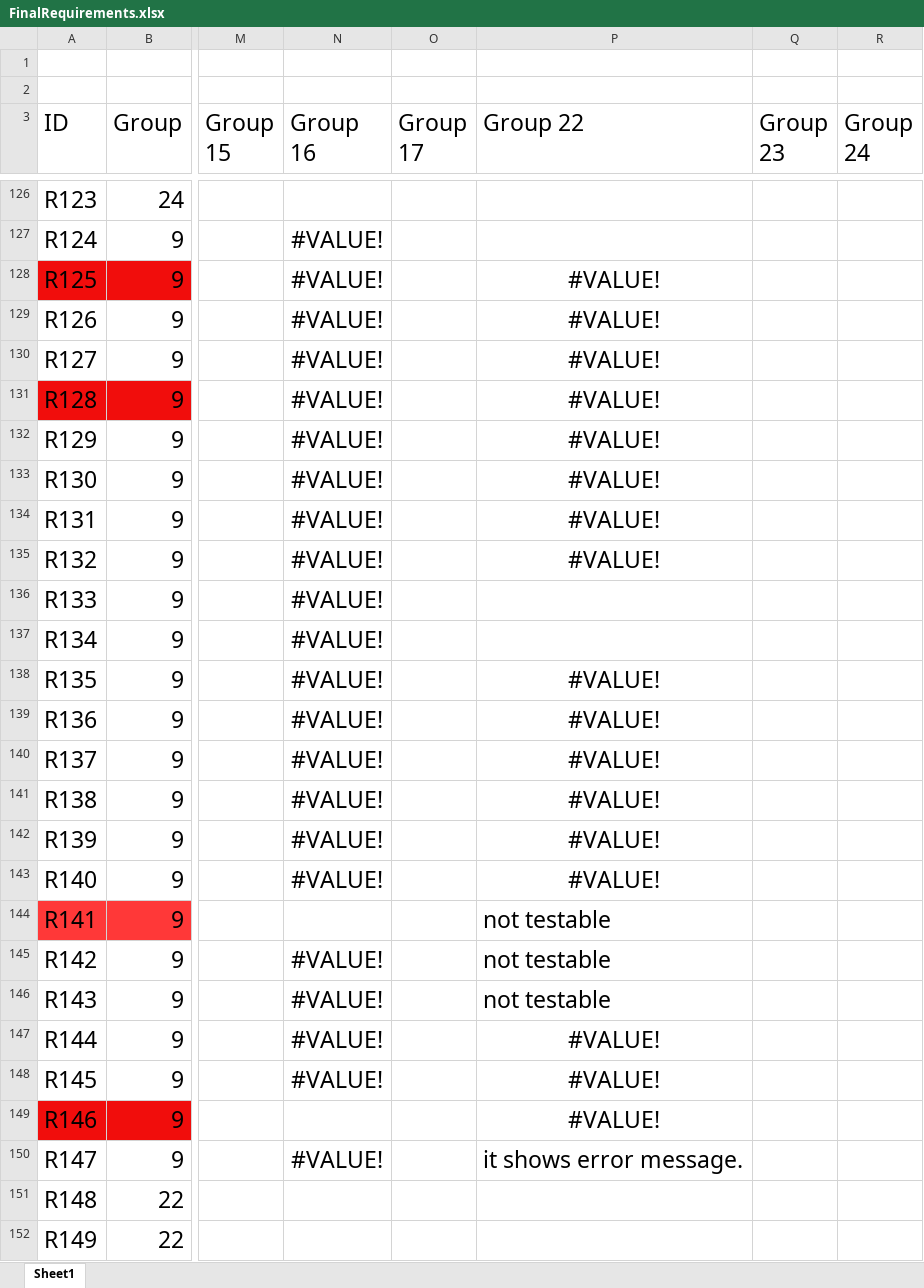
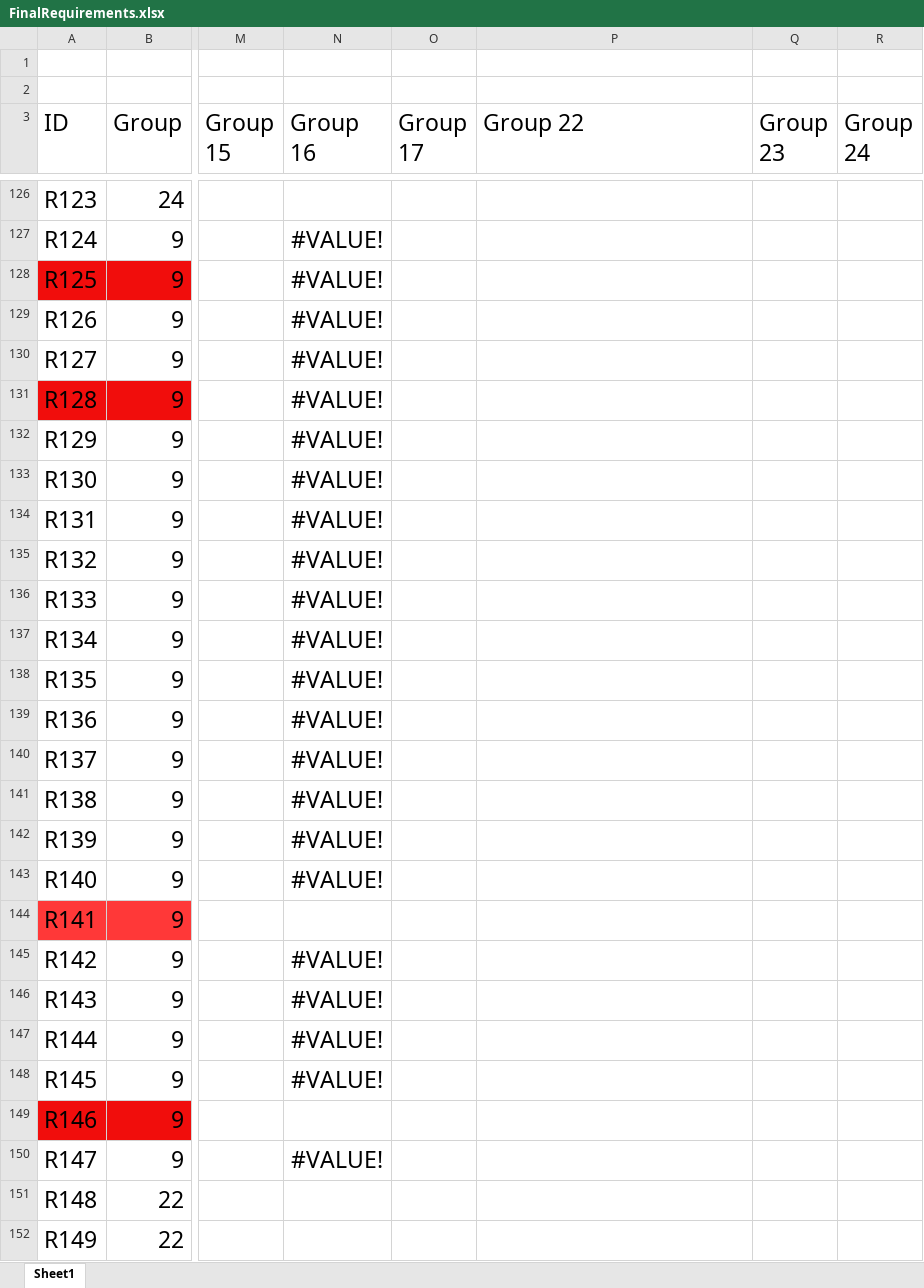
Before and after one commit to utastudents/cse3310-sp25-003, an Excel workbook: FinalRequirements.xlsx, sheet Sheet1, drawn as a sheet; only a part is shown, gaps mark what is left out; values as stored, in another font and other column widths than the file's, no borders; charts and pictures and table styles not drawn; the diff covers the shown part only; the diff names each change by its address in the sheet, - before the commit and + after, or states it on an @@ line.

Commit message:
Added group 10 testing requirements spreadsheet

```diff
--- a/FinalRequirements.xlsx (sheet Sheet1)
+++ b/FinalRequirements.xlsx (sheet Sheet1)
-P128:P135 (Group 22): #VALUE!
+P128:P135 (Group 22): (empty)
-P138:P143 (Group 22): #VALUE!
+P138:P143 (Group 22): (empty)
-P144:P146 (Group 22): not testable
+P144:P146 (Group 22): (empty)
-P147:P149 (Group 22): #VALUE!
+P147:P149 (Group 22): (empty)
-P150 (Group 22): it shows error message.
+P150 (Group 22): (empty)
```
Also changed, not shown: 28 edited cells elsewhere in this sheet, formulas that keep their value, charts or pictures.
